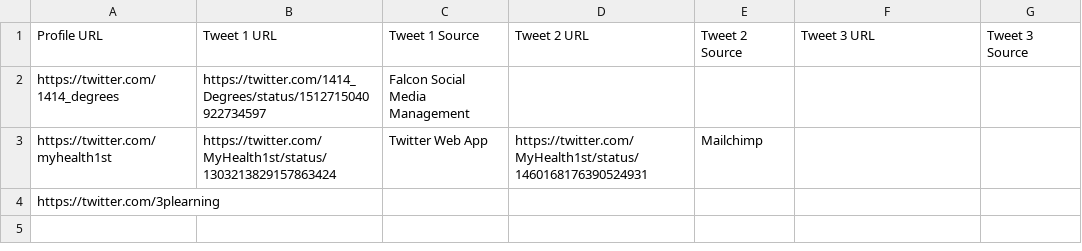
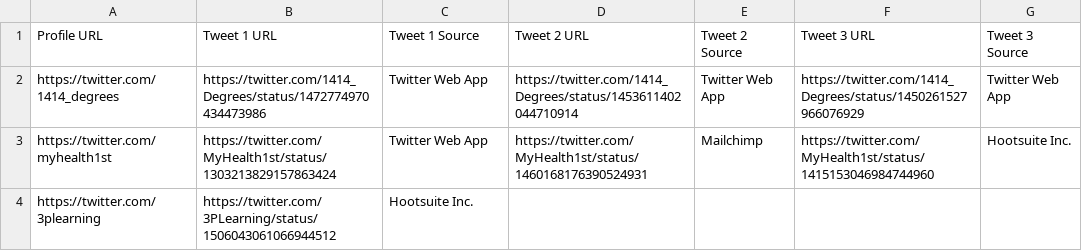
Before and after one commit to tarekrahman3/SeleniumCSharp, a CSV file: output.csv, drawn as a sheet.

```diff
--- a/output.csv
+++ b/output.csv
@@ -1,4 +1,4 @@
 Profile URL,Tweet 1 URL,Tweet 1 Source,Tweet 2 URL,Tweet 2 Source,Tweet 3 URL,Tweet 3 Source
-https://twitter.com/1414_degrees,https://twitter.com/1414_Degrees/status/1512715040922734597,Falcon Social Media Management,,,,
-https://twitter.com/myhealth1st,https://twitter.com/MyHealth1st/status/1303213829157863424,Twitter Web App,https://twitter.com/MyHealth1st/status/1460168176390524931,Mailchimp,,
-https://twitter.com/3plearning,,,,,,
+https://twitter.com/1414_degrees,https://twitter.com/1414_Degrees/status/1472774970434473986,Twitter Web App,https://twitter.com/1414_Degrees/status/1453611402044710914,Twitter Web App,https://twitter.com/1414_Degrees/status/1450261527966076929,Twitter Web App
+https://twitter.com/myhealth1st,https://twitter.com/MyHealth1st/status/1303213829157863424,Twitter Web App,https://twitter.com/MyHealth1st/status/1460168176390524931,Mailchimp,https://twitter.com/MyHealth1st/status/1415153046984744960,Hootsuite Inc.
+https://twitter.com/3plearning,https://twitter.com/3PLearning/status/1506043061066944512,Hootsuite Inc.,,,,
```
Also changed, not shown: 8 other files.
